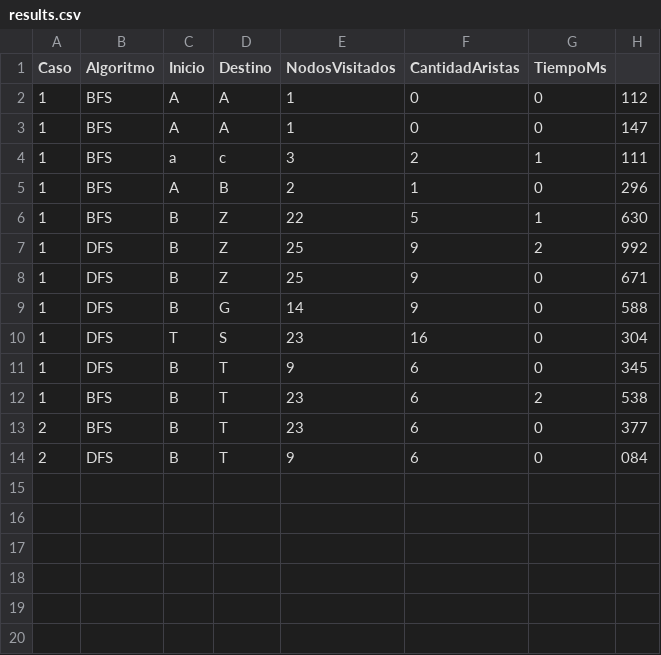
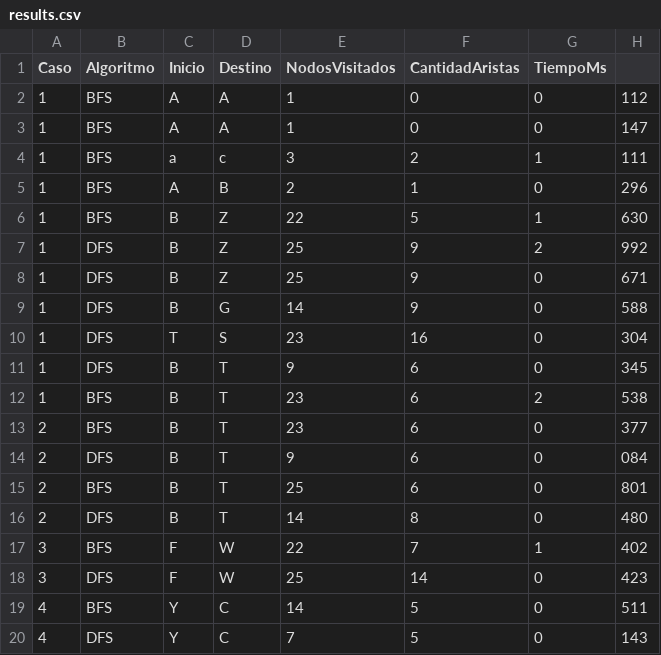
Before and after one commit to WilliamBerrezueta/ProjectoRutaMapa, a CSV file: results.csv, drawn as a sheet.

```diff
--- a/results.csv
+++ b/results.csv
@@ -14 +14,7 @@ Caso,Algoritmo,Inicio,Destino,NodosVisitados,CantidadAristas,TiempoMs
 2,DFS,B,T,9,6,0,084
+2,BFS,B,T,25,6,0,801
+2,DFS,B,T,14,8,0,480
+3,BFS,F,W,22,7,1,402
+3,DFS,F,W,25,14,0,423
+4,BFS,Y,C,14,5,0,511
+4,DFS,Y,C,7,5,0,143
```
Also changed, not shown: 3 other files.
